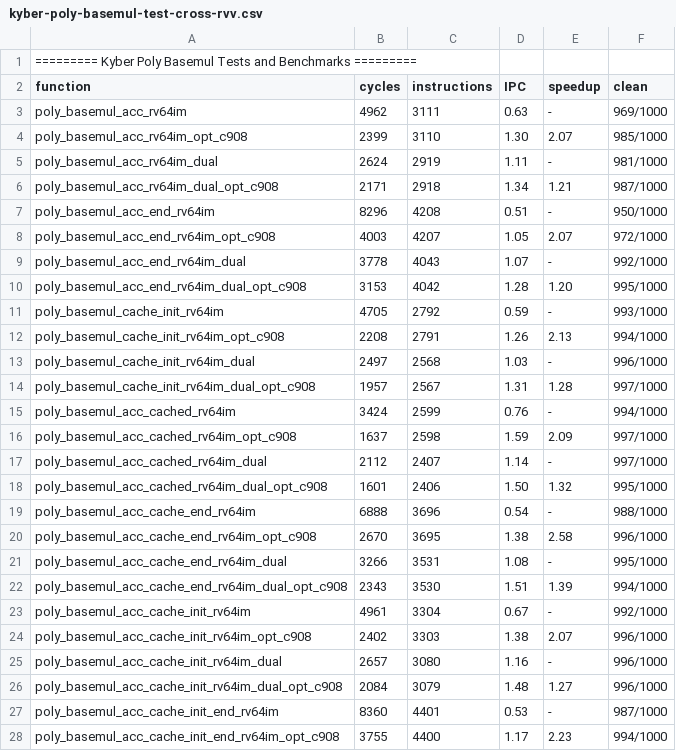
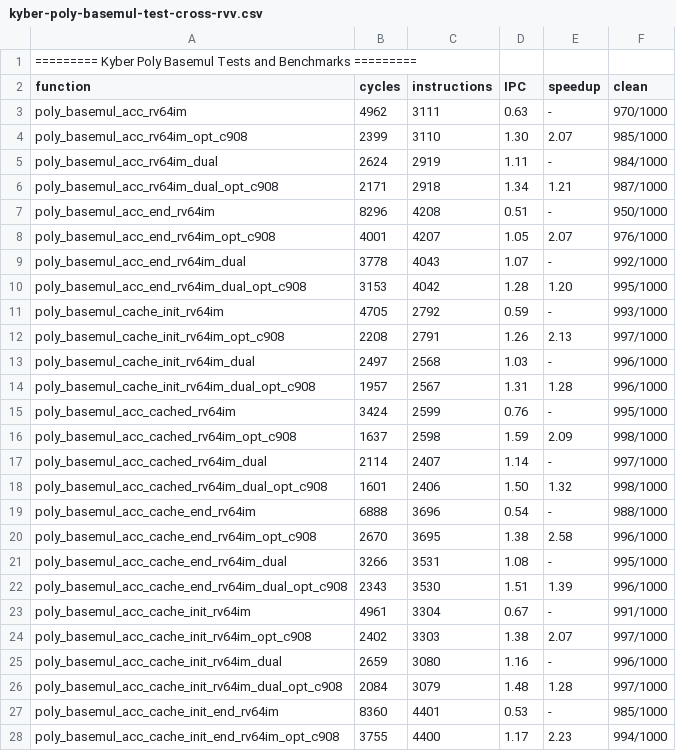
Before and after one commit to dop-amin/pqrv, a CSV file: bench_results/kyber-poly-basemul-test-cross-rvv.csv, drawn as a sheet; only a part is shown; the diff covers the shown part only.

Commit message:
feat: add plots and script to visualize benchmarks, add benchmarks for multiplication instructions

```diff
--- a/bench_results/kyber-poly-basemul-test-cross-rvv.csv
+++ b/bench_results/kyber-poly-basemul-test-cross-rvv.csv
@@ -2,8 +2,8 @@
 function, cycles, instructions, IPC, speedup, clean
-poly_basemul_acc_rv64im, 4962, 3111, 0.63, -, 969/1000
+poly_basemul_acc_rv64im, 4962, 3111, 0.63, -, 970/1000
 poly_basemul_acc_rv64im_opt_c908, 2399, 3110, 1.30, 2.07, 985/1000
-poly_basemul_acc_rv64im_dual, 2624, 2919, 1.11, -, 981/1000
+poly_basemul_acc_rv64im_dual, 2624, 2919, 1.11, -, 984/1000
 poly_basemul_acc_rv64im_dual_opt_c908, 2171, 2918, 1.34, 1.21, 987/1000
 poly_basemul_acc_end_rv64im, 8296, 4208, 0.51, -, 950/1000
-poly_basemul_acc_end_rv64im_opt_c908, 4003, 4207, 1.05, 2.07, 972/1000
+poly_basemul_acc_end_rv64im_opt_c908, 4001, 4207, 1.05, 2.07, 976/1000
 poly_basemul_acc_end_rv64im_dual, 3778, 4043, 1.07, -, 992/1000
@@ -11,9 +11,9 @@ poly_basemul_acc_end_rv64im_dual_opt_c908, 3153, 4042, 1.28, 1.20, 995/1000
 poly_basemul_cache_init_rv64im, 4705, 2792, 0.59, -, 993/1000
-poly_basemul_cache_init_rv64im_opt_c908, 2208, 2791, 1.26, 2.13, 994/1000
+poly_basemul_cache_init_rv64im_opt_c908, 2208, 2791, 1.26, 2.13, 997/1000
 poly_basemul_cache_init_rv64im_dual, 2497, 2568, 1.03, -, 996/1000
-poly_basemul_cache_init_rv64im_dual_opt_c908, 1957, 2567, 1.31, 1.28, 997/1000
-poly_basemul_acc_cached_rv64im, 3424, 2599, 0.76, -, 994/1000
-poly_basemul_acc_cached_rv64im_opt_c908, 1637, 2598, 1.59, 2.09, 997/1000
-poly_basemul_acc_cached_rv64im_dual, 2112, 2407, 1.14, -, 997/1000
-poly_basemul_acc_cached_rv64im_dual_opt_c908, 1601, 2406, 1.50, 1.32, 995/1000
+poly_basemul_cache_init_rv64im_dual_opt_c908, 1957, 2567, 1.31, 1.28, 996/1000
+poly_basemul_acc_cached_rv64im, 3424, 2599, 0.76, -, 995/1000
+poly_basemul_acc_cached_rv64im_opt_c908, 1637, 2598, 1.59, 2.09, 998/1000
+poly_basemul_acc_cached_rv64im_dual, 2114, 2407, 1.14, -, 997/1000
+poly_basemul_acc_cached_rv64im_dual_opt_c908, 1601, 2406, 1.50, 1.32, 998/1000
 poly_basemul_acc_cache_end_rv64im, 6888, 3696, 0.54, -, 988/1000
@@ -21,8 +21,8 @@ poly_basemul_acc_cache_end_rv64im_opt_c908, 2670, 3695, 1.38, 2.58, 996/1000
 poly_basemul_acc_cache_end_rv64im_dual, 3266, 3531, 1.08, -, 995/1000
-poly_basemul_acc_cache_end_rv64im_dual_opt_c908, 2343, 3530, 1.51, 1.39, 994/1000
-poly_basemul_acc_cache_init_rv64im, 4961, 3304, 0.67, -, 992/1000
-poly_basemul_acc_cache_init_rv64im_opt_c908, 2402, 3303, 1.38, 2.07, 996/1000
-poly_basemul_acc_cache_init_rv64im_dual, 2657, 3080, 1.16, -, 996/1000
-poly_basemul_acc_cache_init_rv64im_dual_opt_c908, 2084, 3079, 1.48, 1.27, 996/1000
-poly_basemul_acc_cache_init_end_rv64im, 8360, 4401, 0.53, -, 987/1000
+poly_basemul_acc_cache_end_rv64im_dual_opt_c908, 2343, 3530, 1.51, 1.39, 996/1000
+poly_basemul_acc_cache_init_rv64im, 4961, 3304, 0.67, -, 991/1000
+poly_basemul_acc_cache_init_rv64im_opt_c908, 2402, 3303, 1.38, 2.07, 997/1000
+poly_basemul_acc_cache_init_rv64im_dual, 2659, 3080, 1.16, -, 996/1000
+poly_basemul_acc_cache_init_rv64im_dual_opt_c908, 2084, 3079, 1.48, 1.28, 997/1000
+poly_basemul_acc_cache_init_end_rv64im, 8360, 4401, 0.53, -, 985/1000
 poly_basemul_acc_cache_init_end_rv64im_opt_c908, 3755, 4400, 1.17, 2.23, 994/1000
```
Also changed, not shown: 10 edited cells elsewhere in this file, bench_results/dilithium-poly-basemul-test-cross-rv64im.csv, bench_results/dilithium-poly-basemul-test-cross-rvv.csv, 49 other files.
